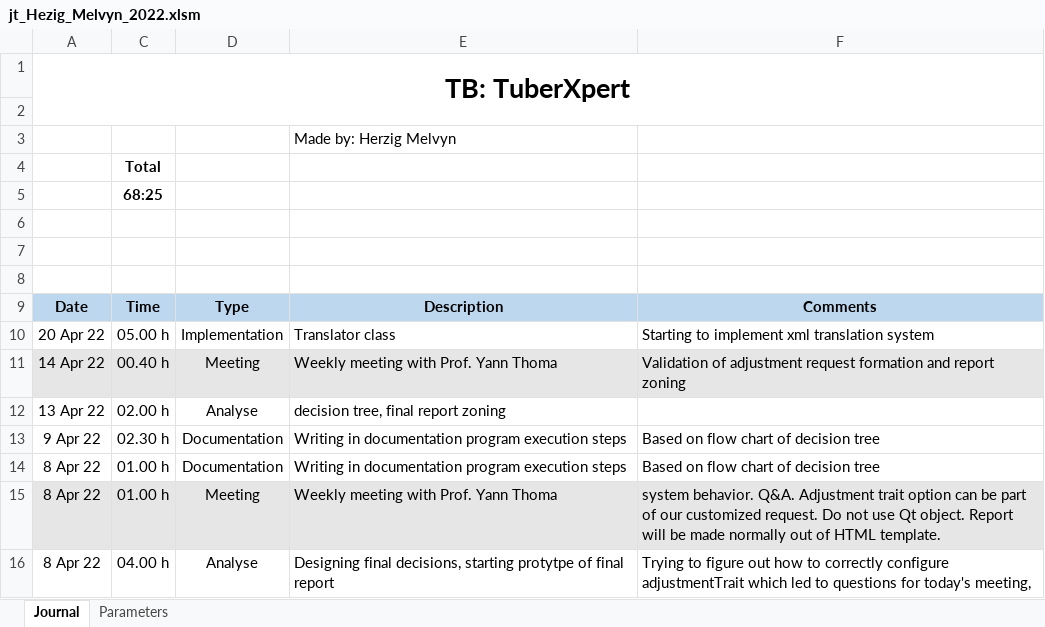
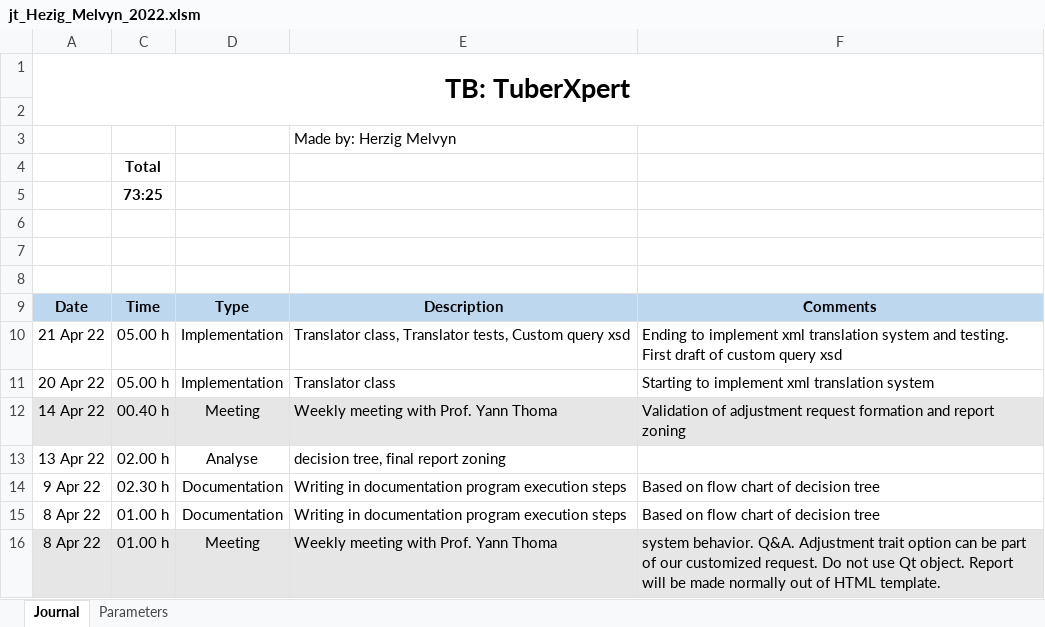
Before and after one commit to MelvynHerzig/2022-herzig, an Excel workbook: publi/jt_Hezig_Melvyn_2022.xlsm, sheet Journal, drawn as a sheet; only a part is shown; the shorter side is filled out with more unchanged rows; values as stored, in another font and other column widths than the file's, no borders; charts and pictures not drawn; ↵ is a line break in a cell; the diff names each change by its address in the sheet, - before the commit and + after, or states it on an @@ line.

Commit message:
translation testing and custom query xsd

```diff
--- a/publi/jt_Hezig_Melvyn_2022.xlsm (sheet Journal)
+++ b/publi/jt_Hezig_Melvyn_2022.xlsm (sheet Journal)
-C5: 68:25
+C5: 73:25
+row 10: 21 Apr 22 | 05.00 h | Implementation | Translator class, Translator tests, Custom query xsd | Ending to implement xml translation system and testing. ↵ First draft of custom query xsd
```
Also changed, not shown: hidden cells, 16 other files.
